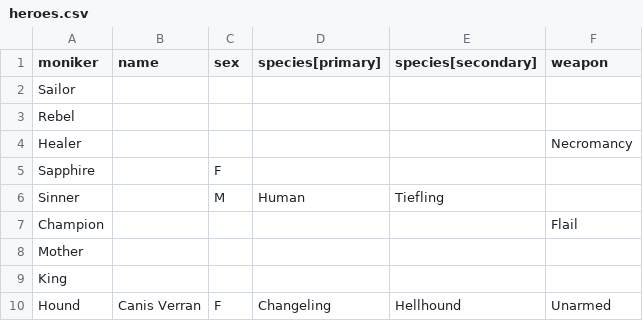
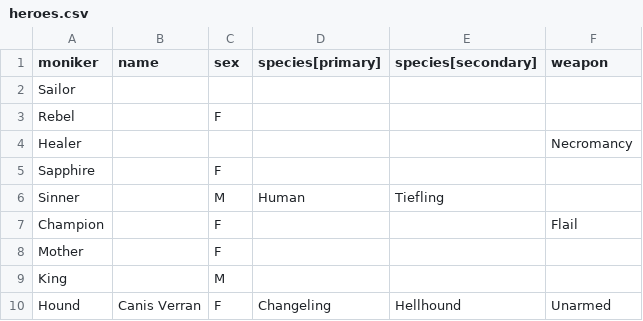
Before and after one commit to JactusTheCactus/comin-are-the-nein, a CSV file: heroes.csv, drawn as a sheet.

```diff
--- a/heroes.csv
+++ b/heroes.csv
@@ -2,3 +2,3 @@ moniker,name,sex,species[primary],species[secondary],weapon
 Sailor,,,,,
-Rebel,,,,,
+Rebel,,F,,,
 Healer,,,,,Necromancy
@@ -6,5 +6,5 @@ Sapphire,,F,,,
 Sinner,,M,Human,Tiefling,
-Champion,,,,,Flail
-Mother,,,,,
-King,,,,,
+Champion,,F,,,Flail
+Mother,,F,,,
+King,,M,,,
 Hound,Canis Verran,F,Changeling,Hellhound,Unarmed
```
